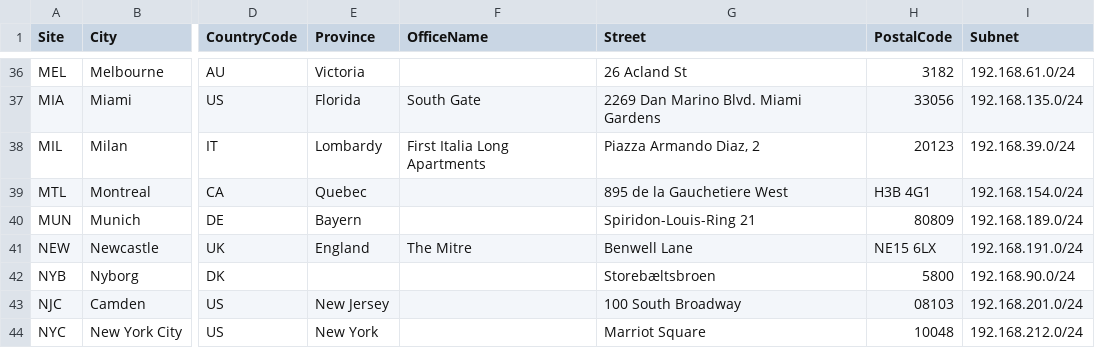
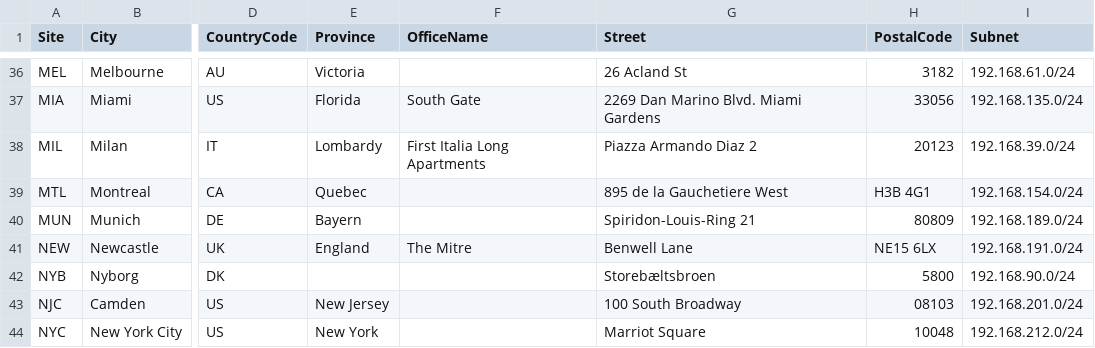
Before and after one commit to knightmare2600/example_music_infra, a CSV file: benarbejde/sites.csv, drawn as a sheet; only a part is shown, gaps mark what is left out; the diff names each change by its address in the sheet, - before the commit and + after, or states it on an @@ line.

```diff
--- a/benarbejde/sites.csv
+++ b/benarbejde/sites.csv
-G38 (Street): Piazza Armando Diaz, 2
+G38 (Street): Piazza Armando Diaz 2
```
Also changed, not shown: bootstrap/web/proxmox/sites.csv, 2 other files.
